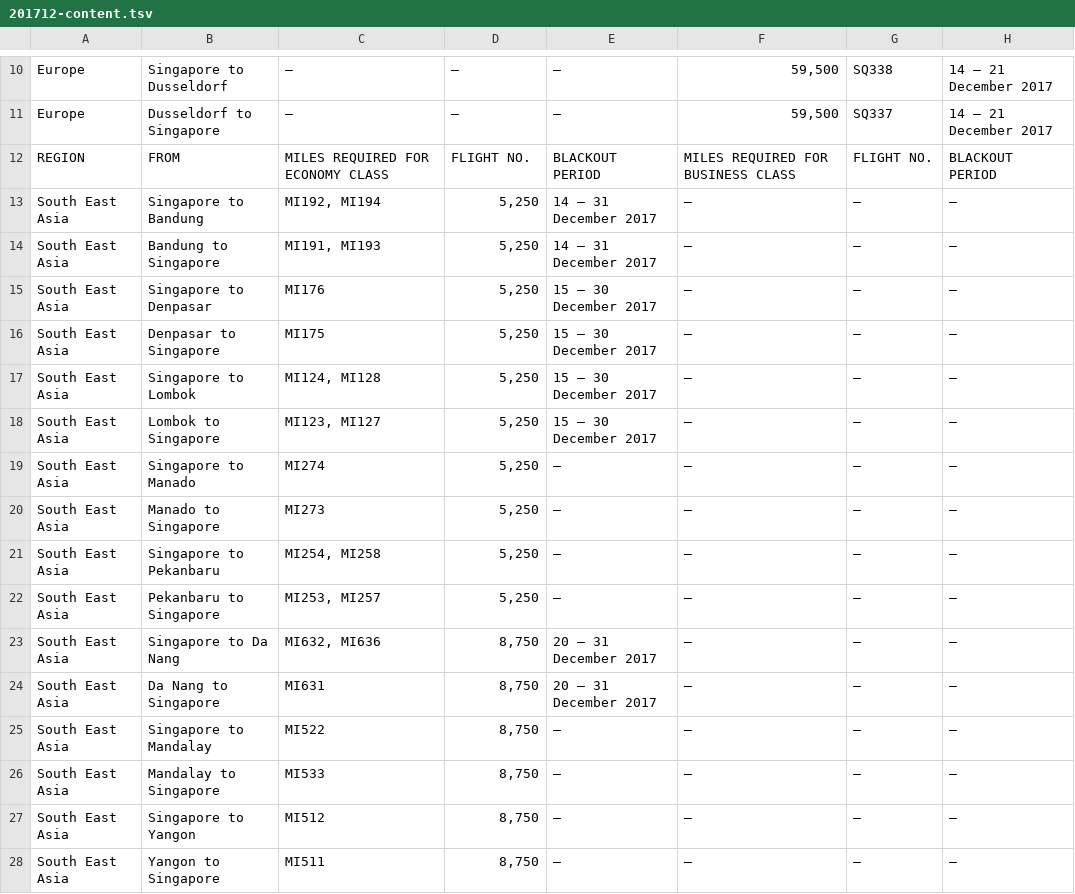
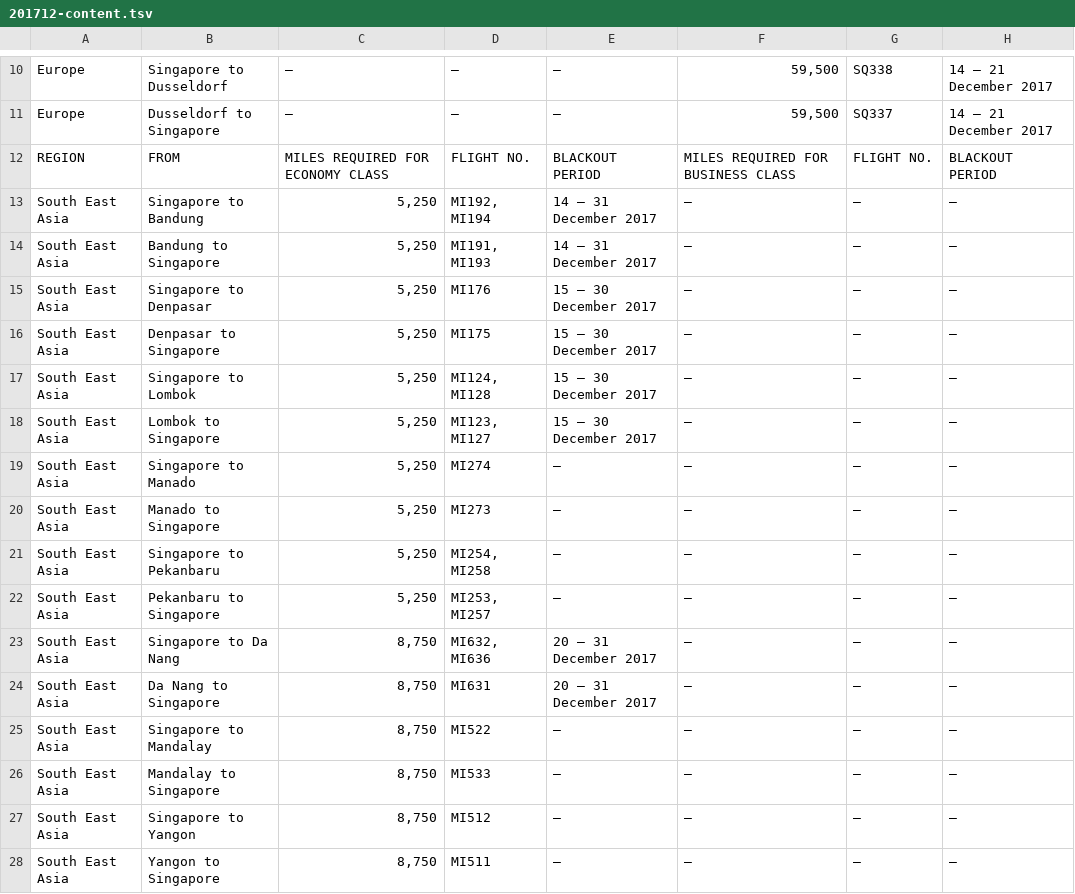
Before and after one commit to ruibinch/spontaneous-escapes-stalker, a TSV file: data/201712-content.tsv, drawn as a sheet; only a part is shown, gaps mark what is left out; the diff covers the shown part only.

Commit message:
fix incorrect redemptions list for 201712

```diff
--- a/data/201712-content.tsv
+++ b/data/201712-content.tsv
@@ -12,17 +12,17 @@ Europe	Dusseldorf to Singapore	—	—	—	59,500	SQ337	14 – 21 December 2017
 REGION	FROM	MILES REQUIRED FOR ECONOMY CLASS	FLIGHT NO.	BLACKOUT PERIOD	MILES REQUIRED FOR BUSINESS CLASS	FLIGHT NO.	BLACKOUT PERIOD
-South East Asia	Singapore to Bandung	MI192, MI194	5,250	14 — 31 December 2017	—	—	—
-South East Asia	Bandung to Singapore	MI191, MI193	5,250	14 — 31 December 2017	—	—	—
-South East Asia	Singapore to Denpasar	MI176	5,250	15 — 30 December 2017	—	—	—
-South East Asia	Denpasar to Singapore	MI175	5,250	15 — 30 December 2017	—	—	—
-South East Asia	Singapore to Lombok	MI124, MI128	5,250	15 — 30 December 2017	—	—	—
-South East Asia	Lombok to Singapore	MI123, MI127	5,250	15 — 30 December 2017	—	—	—
-South East Asia	Singapore to Manado	MI274	5,250	—	—	—	—
-South East Asia	Manado to Singapore	MI273	5,250	—	—	—	—
-South East Asia	Singapore to Pekanbaru	MI254, MI258	5,250	—	—	—	—
-South East Asia	Pekanbaru to Singapore	MI253, MI257	5,250	—	—	—	—
-South East Asia	Singapore to Da Nang	MI632, MI636	8,750	20 — 31 December 2017	—	—	—
-South East Asia	Da Nang to Singapore	MI631	8,750	20 — 31 December 2017	—	—	—
-South East Asia	Singapore to Mandalay	MI522	8,750	—	—	—	—
-South East Asia	Mandalay to Singapore	MI533	8,750	—	—	—	—
-South East Asia	Singapore to Yangon	MI512	8,750	—	—	—	—
-South East Asia	Yangon to Singapore	MI511	8,750	—	—	—	—
+South East Asia	Singapore to Bandung	5,250	MI192, MI194	14 — 31 December 2017	—	—	—
+South East Asia	Bandung to Singapore	5,250	MI191, MI193	14 — 31 December 2017	—	—	—
+South East Asia	Singapore to Denpasar	5,250	MI176	15 — 30 December 2017	—	—	—
+South East Asia	Denpasar to Singapore	5,250	MI175	15 — 30 December 2017	—	—	—
+South East Asia	Singapore to Lombok	5,250	MI124, MI128	15 — 30 December 2017	—	—	—
+South East Asia	Lombok to Singapore	5,250	MI123, MI127	15 — 30 December 2017	—	—	—
+South East Asia	Singapore to Manado	5,250	MI274	—	—	—	—
+South East Asia	Manado to Singapore	5,250	MI273	—	—	—	—
+South East Asia	Singapore to Pekanbaru	5,250	MI254, MI258	—	—	—	—
+South East Asia	Pekanbaru to Singapore	5,250	MI253, MI257	—	—	—	—
+South East Asia	Singapore to Da Nang	8,750	MI632, MI636	20 — 31 December 2017	—	—	—
+South East Asia	Da Nang to Singapore	8,750	MI631	20 — 31 December 2017	—	—	—
+South East Asia	Singapore to Mandalay	8,750	MI522	—	—	—	—
+South East Asia	Mandalay to Singapore	8,750	MI533	—	—	—	—
+South East Asia	Singapore to Yangon	8,750	MI512	—	—	—	—
+South East Asia	Yangon to Singapore	8,750	MI511	—	—	—	—
```
Also changed, not shown: 8 edited cells elsewhere in this file, 5 other files.
